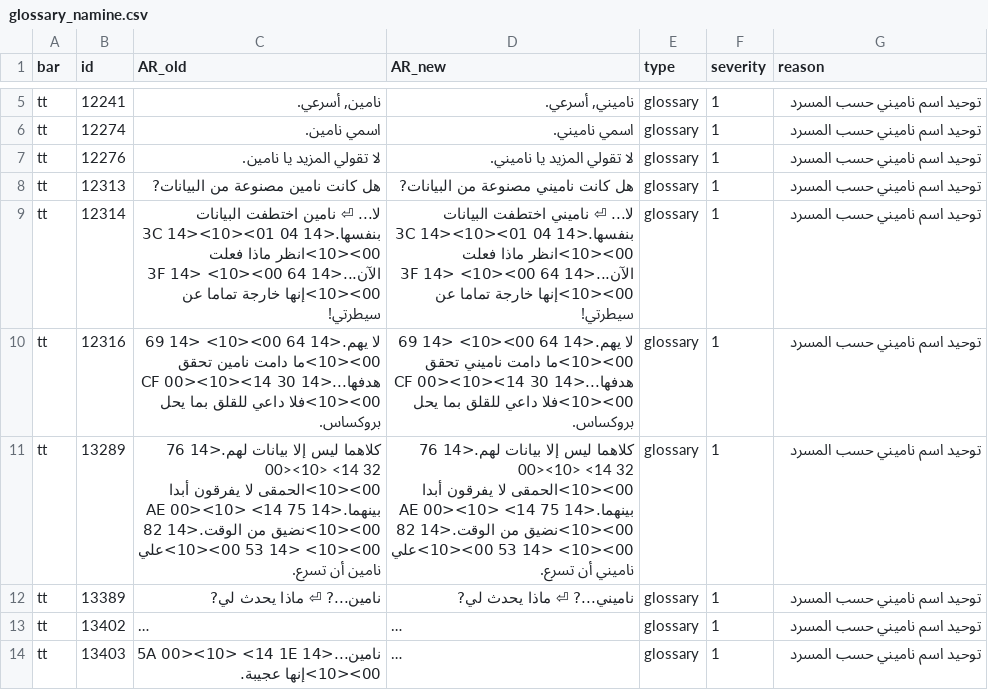
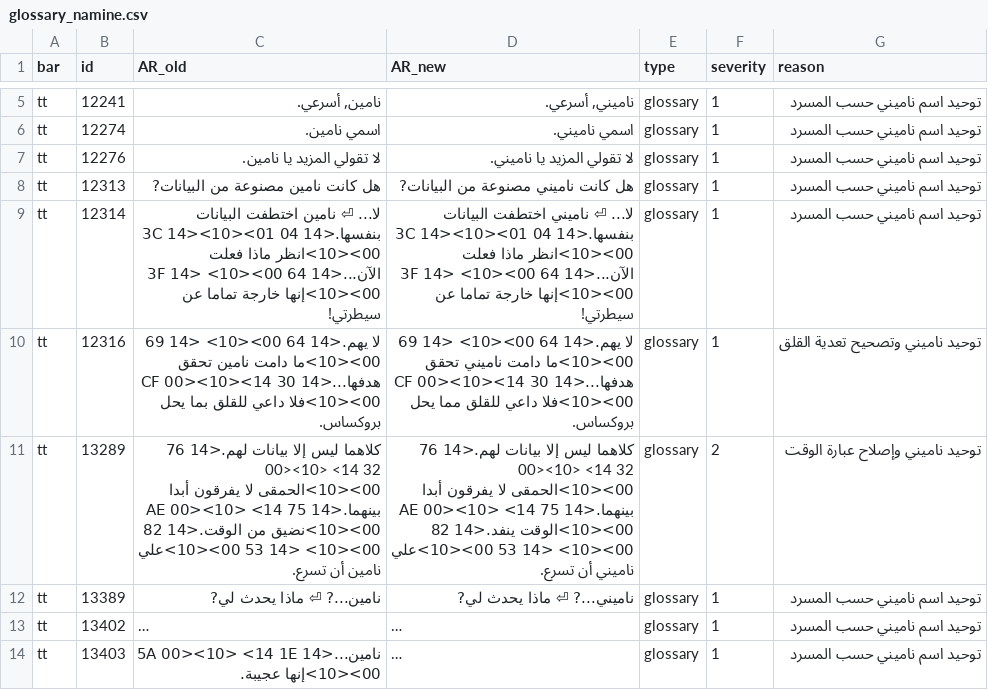
Before and after one commit to exelight7/KH2FM_AR, a CSV file: corrections/glossary_namine.csv, drawn as a sheet; only a part is shown, gaps mark what is left out; long unchanged cells end in ….

```diff
--- a/corrections/glossary_namine.csv
+++ b/corrections/glossary_namine.csv
@@ -9,4 +9,4 @@ tt,12313,هل كانت نامين مصنوعة من البيانات?,هل كا
 tt,12314,لا... ⏎ نامين اختطفت البيانات بنفسها.<14 04 01><10><14 3C 00><10>انظر ماذا فعلت الآن...<14 64 00><10> <14 3F 00><10>إنها خارجة تماما عن سيطرتي!,لا... ⏎ ناميني اختطفت البيانات بنفسها.<14 04 01><10><14 3C 00><10>انظر ماذا فعلت الآن...<14 64 00><10> <14 3F 00><10>إنها خارجة تماما عن سيطرتي!,glossary,1,توحيد اسم ناميني حسب المسرد
-tt,12316,لا يهم.<14 64 00><10> <14 69 00><10>ما دامت نامين تحقق هدفها...<14 CF 00><10><14 30 00><10>فلا داعي للقلق بما يحل بروكساس.,لا يهم.<14 64 00><10> <14 69 00><10>ما دامت ناميني تحقق هدفها...<14 CF 00><10><14 30 00><10>فلا داعي للقلق بما يحل بروكساس.,glossary,1,توحيد اسم ناميني حسب المسرد
-tt,13289,كلاهما ليس إلا بيانات لهم.<14 76 00><10> <14 32 00><10>الحمقى لا يفرقون أبدا بينهما.<14 AE 00><10> <14 75 00><10>نضيق من الوقت.<14 82 00><10> <14 53 00><10>علي نامين أن تسرع.,كلاهما ليس إلا بيانات لهم.<14 76 00><10> <14 32 00><10>الحمقى لا يفرقون أبدا بينهما.<14 AE 00><10> <14 75 00><10>نضيق من الوقت.<14 82 00><10> <14 53 00><10>علي ناميني أن تسرع.,glossary,1,توحيد اسم ناميني حسب المسرد
+tt,12316,لا يهم.<14 64 00><10> <14 69 00><10>ما دامت نامين تحقق هدفها...<14 CF 00><10><14 30 00><10>فلا داعي للقلق بما يحل بروكساس.,لا يهم.<14 64 00><10> <14 69 00><10>ما دامت ناميني تحقق هدفها...<14 CF 00><10><14 30 00><10>فلا داعي للقلق مما يحل بروكساس.,glossary,1,توحيد ناميني وتصحيح تعدية القلق
+tt,13289,كلاهما ليس إلا بيانات لهم.<14 76 00><10> <14 32 00><10>الحمقى لا يفرقون أبدا بينهما.<14 AE 00><10> <14 75 00><10>نضيق من الوقت.<14 82 00><10> <14 53 00><10>علي نامين أن تسرع.,كلاهما ليس إلا بيانات لهم.<14 76 00><10> <14 32 00><10>الحمقى لا يفرقون أبدا بينهما.<14 AE 00><10> <14 75 00><10>الوقت ينفد.<14 82 00><10> <14 53 00><10>علي ناميني أن تسرع.,glossary,2,توحيد ناميني وإصلاح عبارة الوقت
 tt,13389,نامين...? ⏎ ماذا يحدث لي?,ناميني...? ⏎ ماذا يحدث لي?,glossary,1,توحيد اسم ناميني حسب المسرد
```
Also changed, not shown: corrections/tt_part01.csv, corrections/tt_part02.csv, 7 other files.
